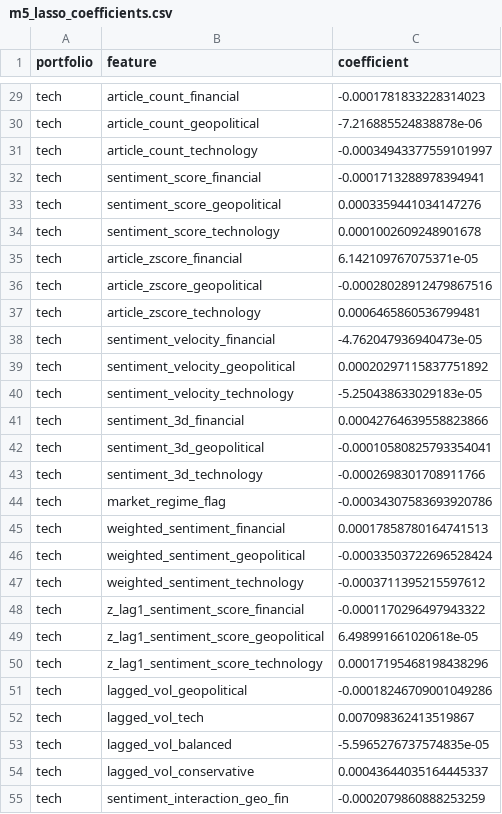
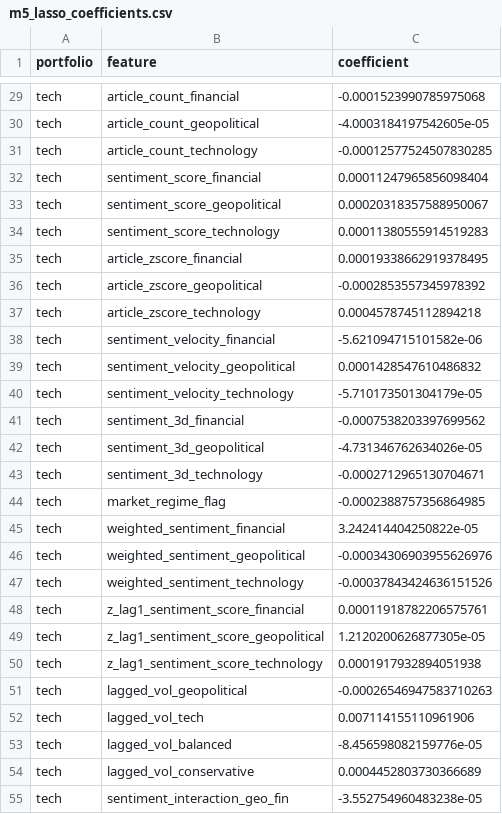
Before and after one commit to ReemaDesle/portfolio-risk-analytics, a CSV file: models/ml/m5_lasso_coefficients.csv, drawn as a sheet; only a part is shown, gaps mark what is left out; the diff covers the shown part only; the diff names each change by its address in the sheet, - before the commit and + after, or states it on an @@ line.

```diff
--- a/models/ml/m5_lasso_coefficients.csv
+++ b/models/ml/m5_lasso_coefficients.csv
-C29 (coefficient): -0.0001781833228314023
+C29 (coefficient): -0.0001523990785975068
-C30 (coefficient): -7.216885524838878e-06
+C30 (coefficient): -4.0003184197542605e-05
-C31 (coefficient): -0.00034943377559101997
+C31 (coefficient): -0.00012577524507830285
-C32 (coefficient): -0.0001713288978394941
+C32 (coefficient): 0.00011247965856098404
-C33 (coefficient): 0.0003359441034147276
+C33 (coefficient): 0.00020318357588950067
-C34 (coefficient): 0.0001002609248901678
+C34 (coefficient): 0.00011380555914519283
-C35 (coefficient): 6.142109767075371e-05
+C35 (coefficient): 0.00019338662919378495
-C36 (coefficient): -0.00028028912479867516
+C36 (coefficient): -0.0002853557345978392
-C37 (coefficient): 0.0006465860536799481
+C37 (coefficient): 0.0004578745112894218
-C38 (coefficient): -4.762047936940473e-05
+C38 (coefficient): -5.621094715101582e-06
-C39 (coefficient): 0.00020297115837751892
+C39 (coefficient): 0.0001428547610486832
-C40 (coefficient): -5.250438633029183e-05
+C40 (coefficient): -5.710173501304179e-05
-C41 (coefficient): 0.00042764639558823866
+C41 (coefficient): -0.0007538203397699562
-C42 (coefficient): -0.00010580825793354041
+C42 (coefficient): -4.731346762634026e-05
-C43 (coefficient): -0.0002698301708911766
+C43 (coefficient): -0.0002712965130704671
-C44 (coefficient): -0.00034307583693920786
+C44 (coefficient): -0.0002388757356864985
-C45 (coefficient): 0.00017858780164741513
+C45 (coefficient): 3.242414404250822e-05
-C46 (coefficient): -0.00033503722696528424
+C46 (coefficient): -0.00034306903955626976
-C47 (coefficient): -0.0003711395215597612
+C47 (coefficient): -0.00037843424636151526
-C48 (coefficient): -0.0001170296497943322
+C48 (coefficient): 0.00011918782206575761
-C49 (coefficient): 6.498991661020618e-05
+C49 (coefficient): 1.2120200626877305e-05
-C50 (coefficient): 0.00017195468198438296
+C50 (coefficient): 0.0001917932894051938
-C51 (coefficient): -0.00018246709001049286
+C51 (coefficient): -0.00026546947583710263
-C52 (coefficient): 0.007098362413519867
+C52 (coefficient): 0.007114155110961906
-C53 (coefficient): -5.5965276737574835e-05
+C53 (coefficient): -8.456598082159776e-05
-C54 (coefficient): 0.00043644035164445337
+C54 (coefficient): 0.0004452803730366689
-C55 (coefficient): -0.0002079860888253259
+C55 (coefficient): -3.552754960483238e-05
```
Also changed, not shown: 81 edited cells elsewhere in this file, models/ml/m1_feature_importance.csv, models/ml/m4_ccf_results.csv, 25 other files.
